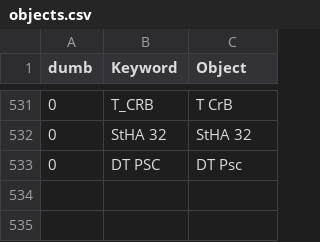
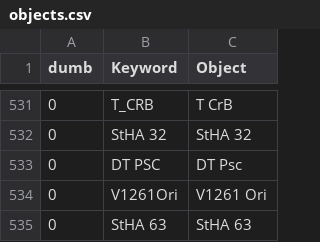
Before and after one commit to aras-database/database, a CSV file: data/objects.csv, drawn as a sheet; only a part is shown, gaps mark what is left out.

```diff
--- a/data/objects.csv
+++ b/data/objects.csv
@@ -533 +533,3 @@ dumb;Keyword;Object
 0;DT PSC;DT Psc
+0;V1261Ori;V1261 Ori
+0;StHA 63;StHA 63
```
Also changed, not shown: data/sites.csv, data/symbiotic_stars.csv, 57 other files.
